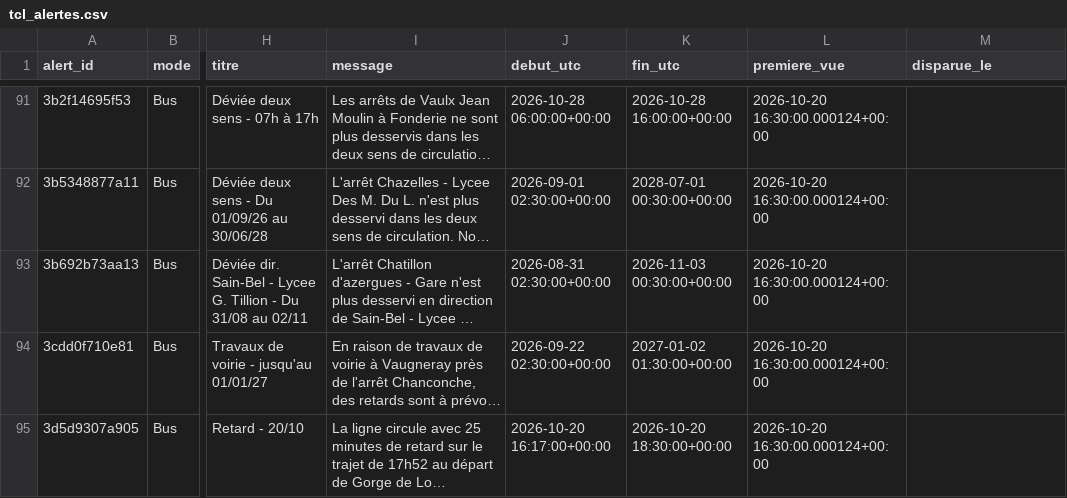
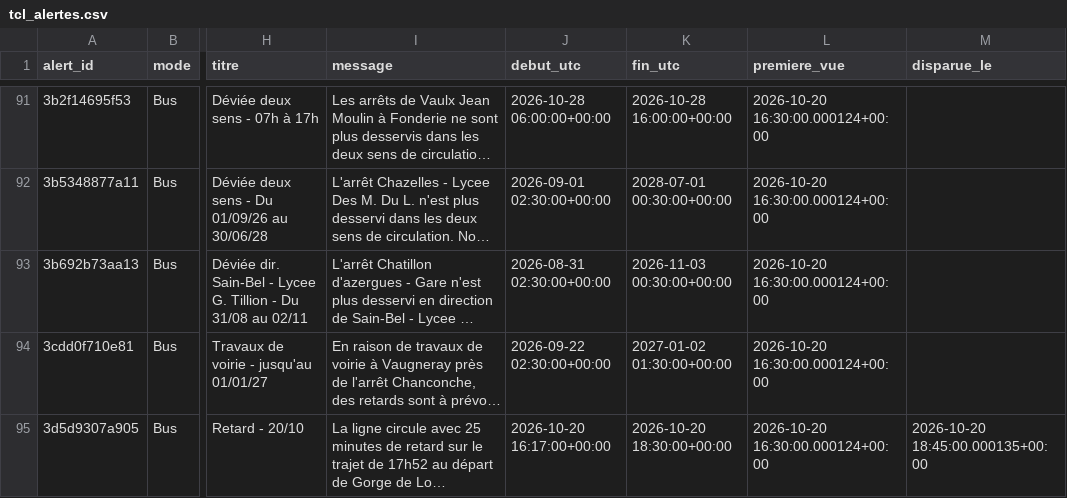
Before and after one commit to quen9669/Lyonflow-data, a CSV file: data/reference/tcl_alertes.csv, drawn as a sheet; only a part is shown, gaps mark what is left out; long unchanged cells end in …; the diff covers the shown part only; the diff names each change by its address in the sheet, - before the commit and + after, or states it on an @@ line.

```diff
--- a/data/reference/tcl_alertes.csv
+++ b/data/reference/tcl_alertes.csv
-M95 (disparue_le): (empty)
+M95 (disparue_le): 2026-10-20 18:45:00.000135+00:00
```
Also changed, not shown: 1 added row and 4 edited cells elsewhere in this file, data/bronze/park_and_ride/2026-10-20.csv, data/bronze/parking/2026-10-20.csv, 5 other files.
